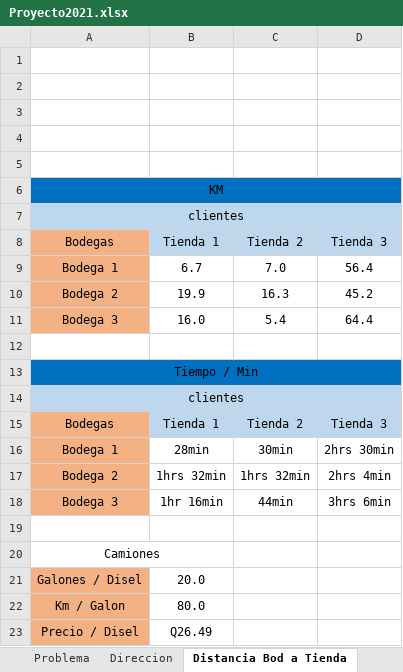
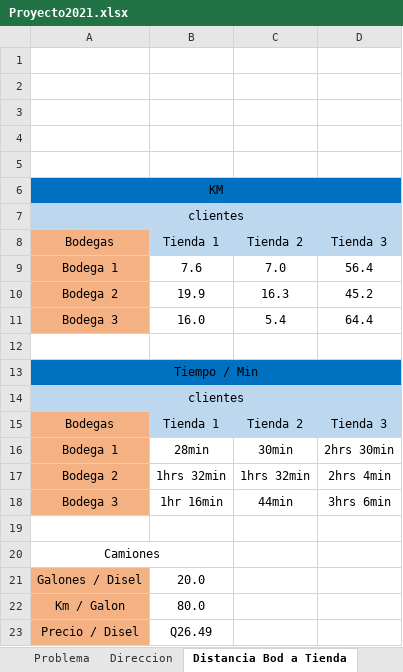
Before and after one commit to juniorhernandez360/ProyectoAPIGoogleMaps, an Excel workbook: Proyecto2021.xlsx, sheet Distancia Bod a Tienda, drawn as a sheet; values as stored, in another font and other column widths than the file's, no borders; charts and pictures not drawn; the diff names each change by its address in the sheet, - before the commit and + after, or states it on an @@ line.

```diff
--- a/Proyecto2021.xlsx (sheet Distancia Bod a Tienda)
+++ b/Proyecto2021.xlsx (sheet Distancia Bod a Tienda)
-B9: 6.7
+B9: 7.6
```
Also changed, not shown: sheet Direccion, sheet Problema, 2 other files.
